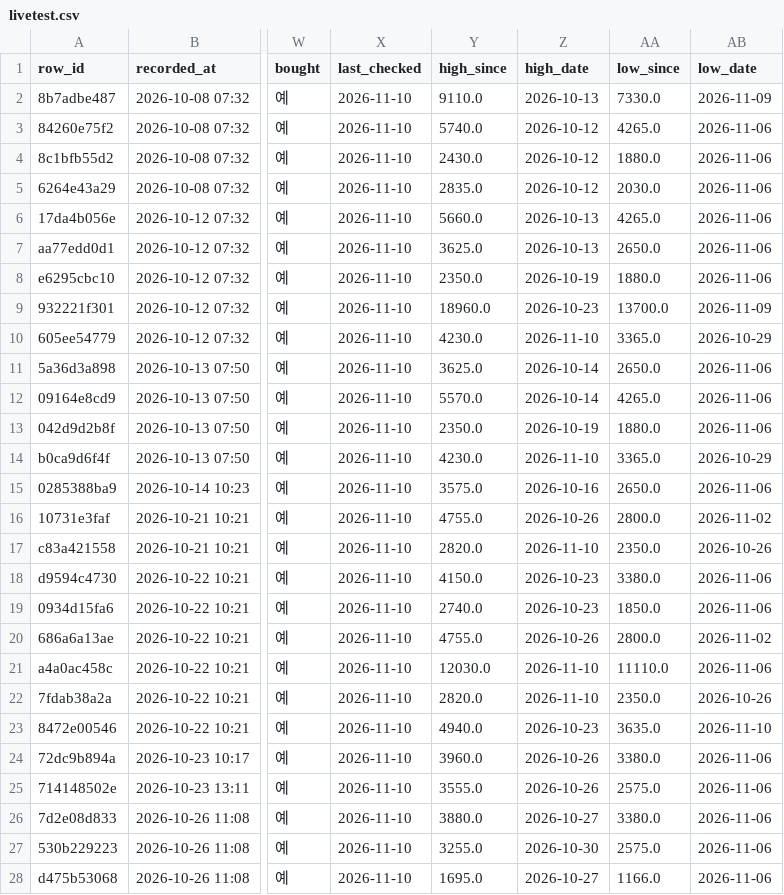
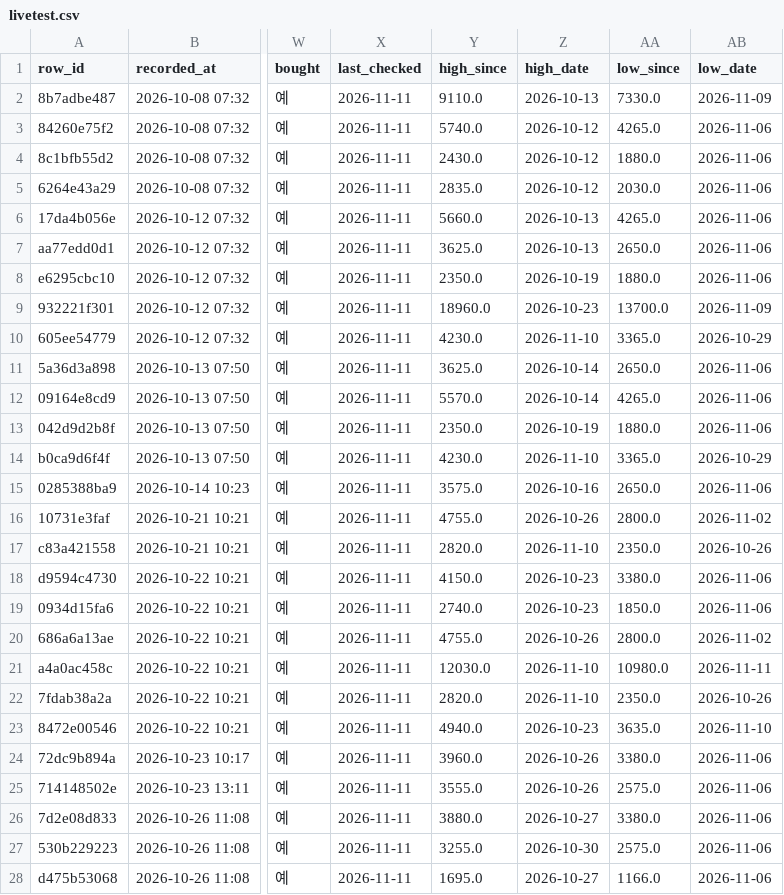
Before and after one commit to BING00179/bing-bing, a CSV file: trading-system/data/livetest.csv, drawn as a sheet; only a part is shown, gaps mark what is left out; the diff covers the shown part only; the diff names each change by its address in the sheet, - before the commit and + after, or states it on an @@ line.

```diff
--- a/trading-system/data/livetest.csv
+++ b/trading-system/data/livetest.csv
-X2:X28 (last_checked): 2026-11-10
+X2:X28 (last_checked): 2026-11-11
-AA21 (low_since): 11110.0
+AA21 (low_since): 10980.0
-AB21 (low_date): 2026-11-06
+AB21 (low_date): 2026-11-11
```
Also changed, not shown: 1 added row and 60 edited cells elsewhere in this file, trading-system/data/virtual_daily.csv, 2 other files.
